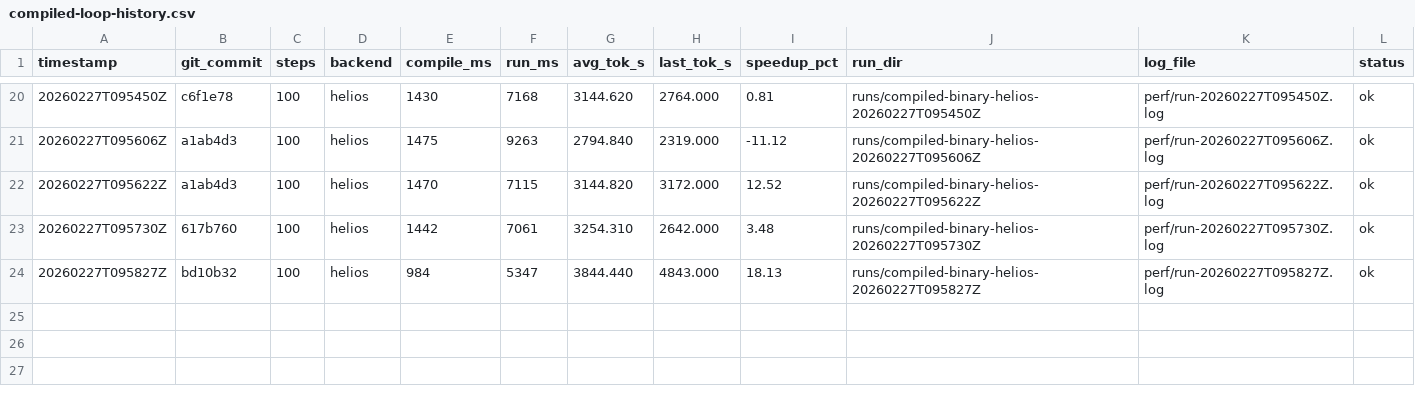
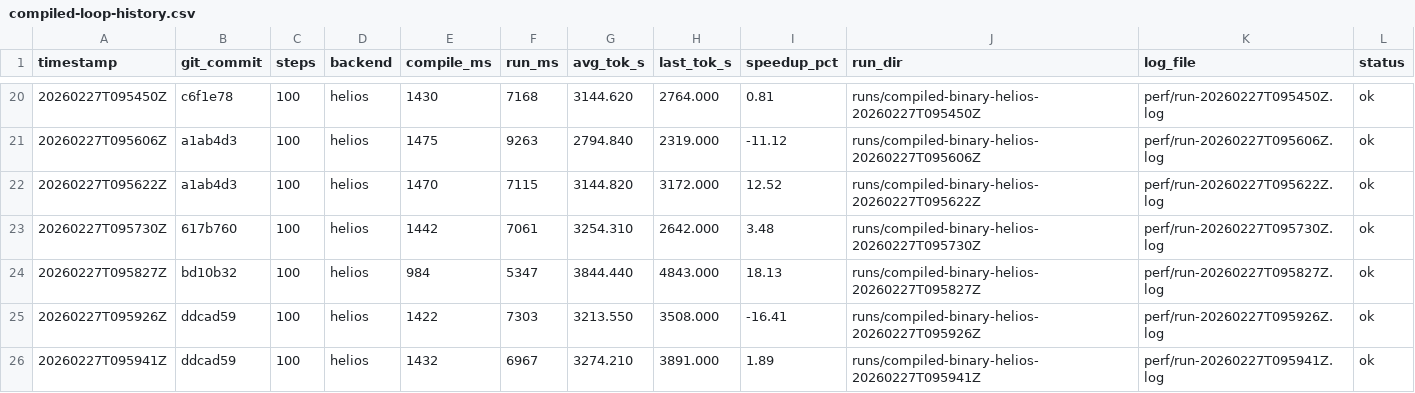
Before and after one commit to thomasdavis/alpha2, a CSV file: perf/compiled-loop-history.csv, drawn as a sheet; only a part is shown, gaps mark what is left out; the diff names each change by its address in the sheet, - before the commit and + after, or states it on an @@ line.

Commit message:
perf: precompute fixed LR schedule constants (+1.89% tok/s)

```diff
--- a/perf/compiled-loop-history.csv
+++ b/perf/compiled-loop-history.csv
+row 25: 20260227T095926Z | ddcad59 | 100 | helios | 1422 | 7303 | 3213.550 | 3508.000 | -16.41 | runs/compiled-binary-helios-20260227T095926Z | perf/run-20260227T095926Z.log | ok
+row 26: 20260227T095941Z | ddcad59 | 100 | helios | 1432 | 6967 | 3274.210 | 3891.000 | 1.89 | runs/compiled-binary-helios-20260227T095941Z | perf/run-20260227T095941Z.log | ok
```
Also changed, not shown: 1 other file.
